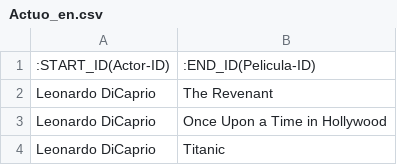
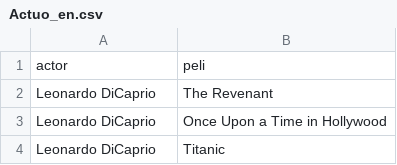
Before and after one commit to RubenS98/AdvancedDataBases, a CSV file: db/import/Actuo_en.csv, drawn as a sheet; only a part is shown; removed rows and columns are numbered as before the commit, all else as after; the diff names each change by its address in the sheet, - before the commit and + after, or states it on an @@ line.

```diff
--- a/db/import/Actuo_en.csv
+++ b/db/import/Actuo_en.csv
-row 1: :START_ID(Actor-ID) | :END_ID(Pelicula-ID)
+row 1: actor | peli
```
Also changed, not shown: db/import/Dirigio.csv, db/import/NodoActor.csv, 5 other files.
